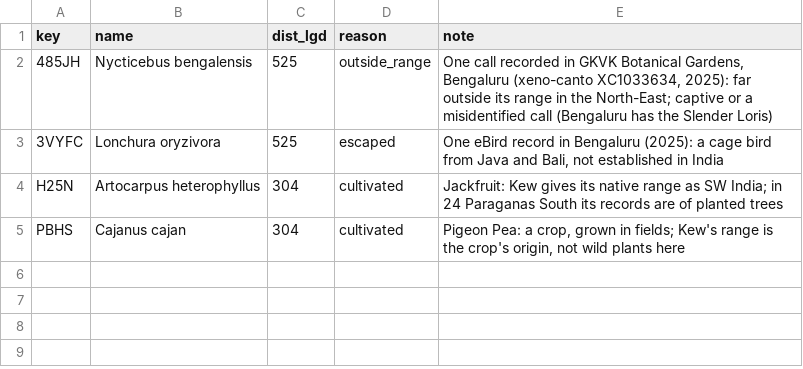
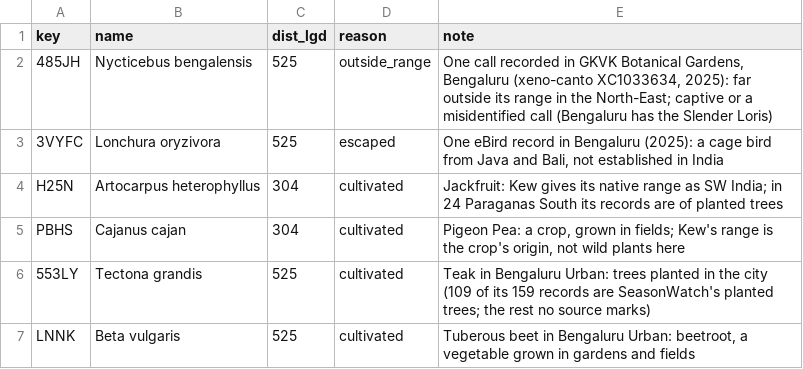
Before and after one commit to urbanmorph/overlooked, a CSV file: pipeline/ref/not_wild.csv, drawn as a sheet; the diff names each change by its address in the sheet, - before the commit and + after, or states it on an @@ line.

```diff
--- a/pipeline/ref/not_wild.csv
+++ b/pipeline/ref/not_wild.csv
+row 6: 553LY | Tectona grandis | 525 | cultivated | Teak in Bengaluru Urban: trees planted in the city (109 of its 159 records are SeasonWatch's planted trees; the rest no source marks)
+row 7: LNNK | Beta vulgaris | 525 | cultivated | Tuberous beet in Bengaluru Urban: beetroot, a vegetable grown in gardens and fields
```
